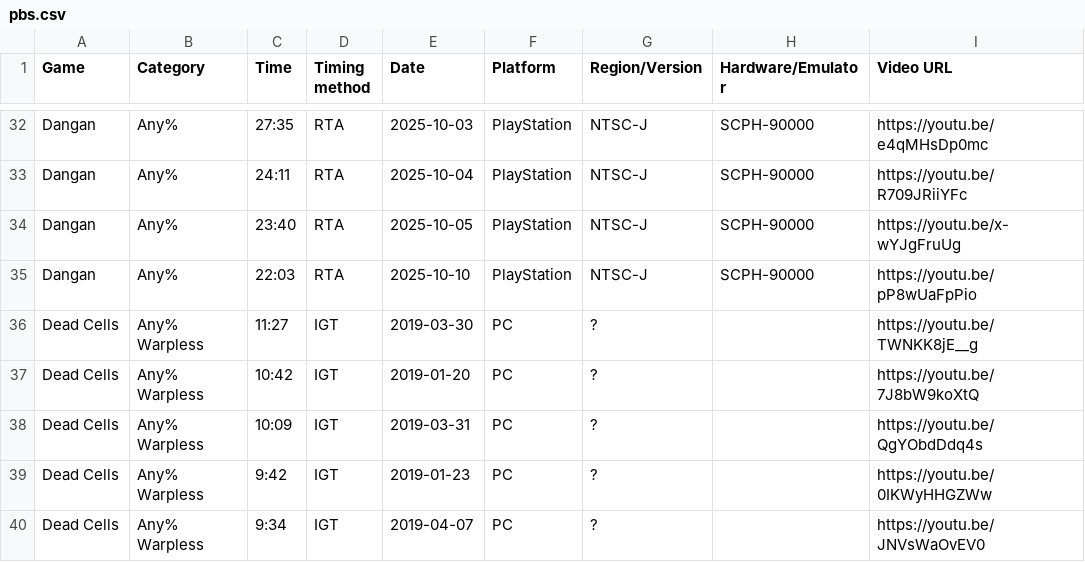
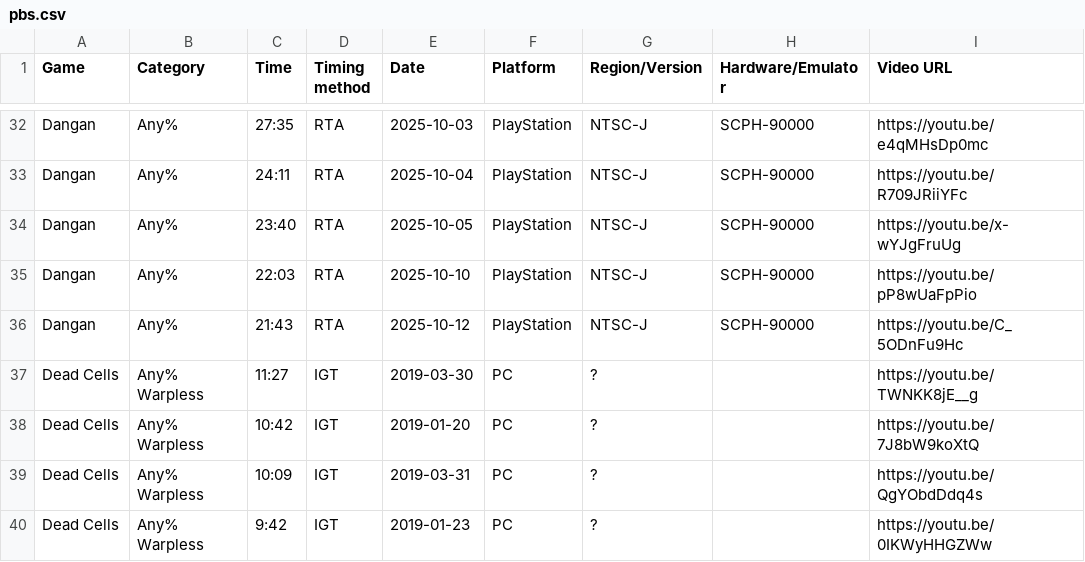
Before and after one commit to AmenAnthem/speedrun-pbs, a CSV file: pbs.csv, drawn as a sheet; only a part is shown, gaps mark what is left out; the shorter side is filled out with more unchanged rows.

Commit message:
feat: Updated PBs

```diff
--- a/pbs.csv
+++ b/pbs.csv
@@ -35,2 +35,3 @@
 "Dangan","Any%","22:03","RTA","2025-10-10",PlayStation,"NTSC-J","SCPH-90000","https://youtu.be/pP8wUaFpPio"
+"Dangan","Any%","21:43","RTA","2025-10-12",PlayStation,"NTSC-J","SCPH-90000","https://youtu.be/C_5ODnFu9Hc"
 "Dead Cells","Any% Warpless","11:27","IGT","2019-03-30",PC,"?","","https://youtu.be/TWNKK8jE__g"
```
